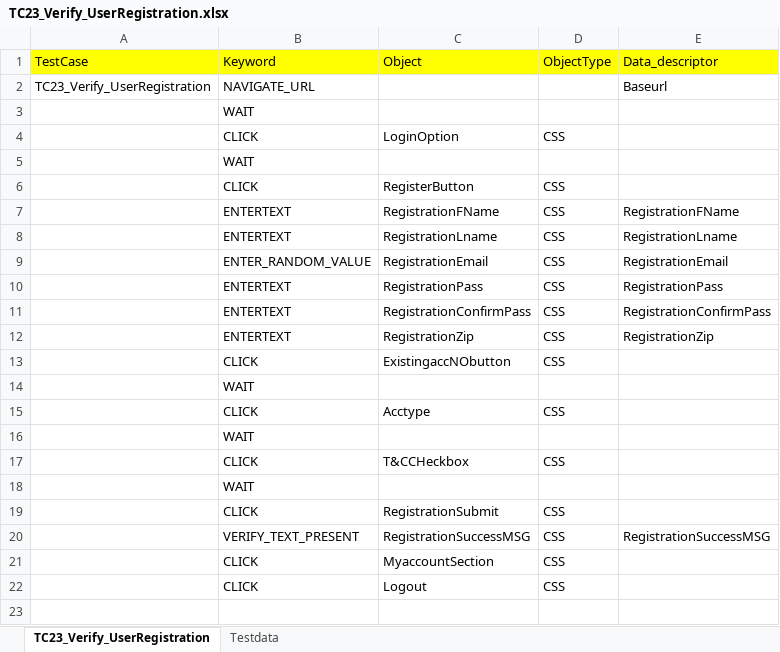
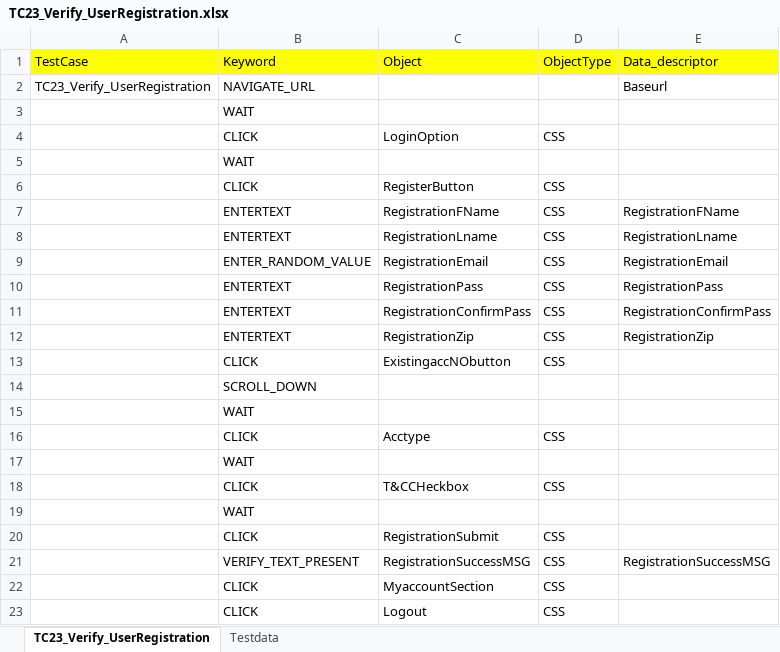
Before and after one commit to RKLogixal/KAMAN_ECTEST_IE_SANITY, an Excel workbook: Input_files/Actual_testcases/Kaman/ECTEST/ALL_PAGES/END_TO_END/TC23_Verify_UserRegistration.xlsx, sheet TC23_Verify_UserRegistration, drawn as a sheet; values as stored, in another font and other column widths than the file's, no borders; the diff names each change by its address in the sheet, - before the commit and + after, or states it on an @@ line.

Commit message:
Update in CLick event13

```diff
--- a/Input_files/Actual_testcases/Kaman/ECTEST/ALL_PAGES/END_TO_END/TC23_Verify_UserRegistration.xlsx (sheet TC23_Verify_UserRegistration)
+++ b/Input_files/Actual_testcases/Kaman/ECTEST/ALL_PAGES/END_TO_END/TC23_Verify_UserRegistration.xlsx (sheet TC23_Verify_UserRegistration)
+row 14:  | SCROLL_DOWN
```
